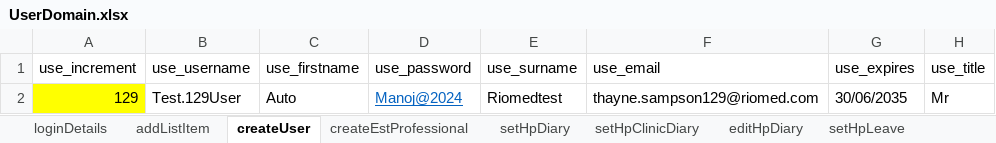
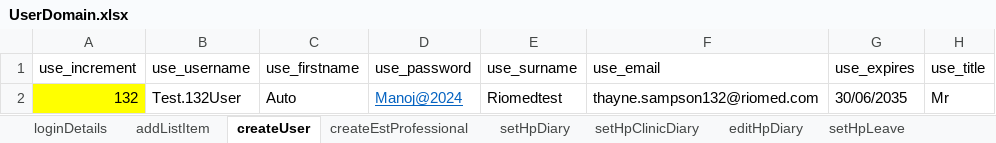
Before and after one commit to manojvyavahare27/ReleaseC4Automation, an Excel workbook: ExcelFiles/UserDomain.xlsx, sheet createUser, drawn as a sheet; only a part is shown; values as stored, in another font and other column widths than the file's, no borders; the diff names each change by its address in the sheet, - before the commit and + after, or states it on an @@ line.

Commit message:
user excel

```diff
--- a/ExcelFiles/UserDomain.xlsx (sheet createUser)
+++ b/ExcelFiles/UserDomain.xlsx (sheet createUser)
-A2 (use_increment): 129
+A2 (use_increment): 132
-B2 (use_username): Test.129User
+B2 (use_username): Test.132User
-F2 (use_email): thayne.sampson129@riomed.com
+F2 (use_email): thayne.sampson132@riomed.com
```
